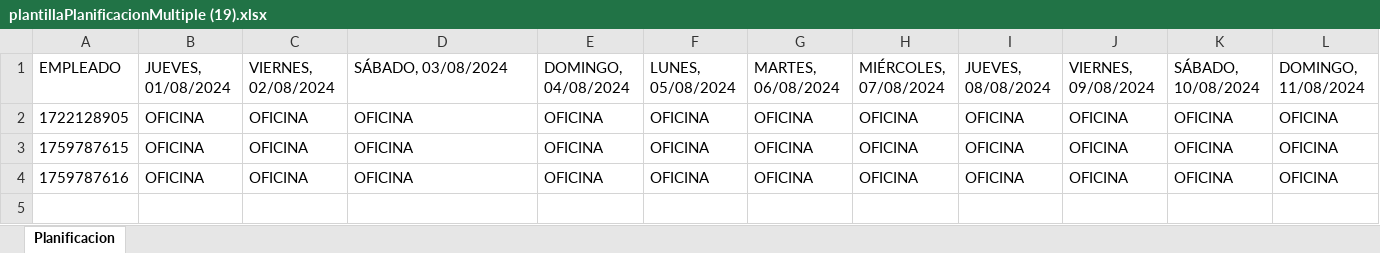
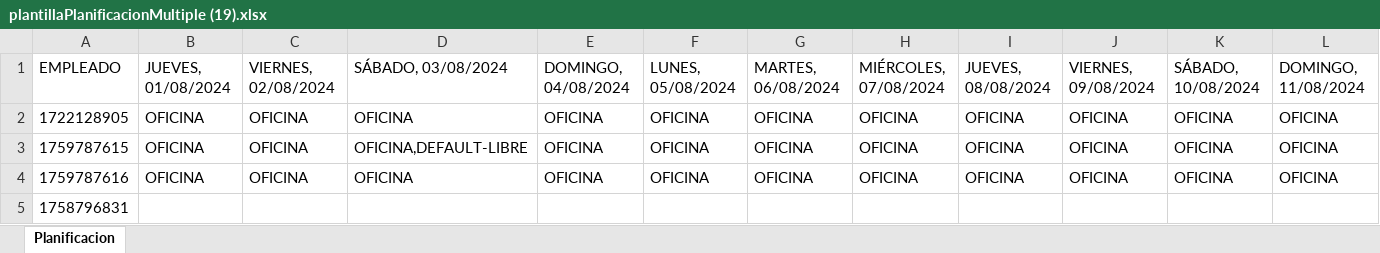
Before and after one commit to CP-Avances/FullTime4.0, an Excel workbook: servidor/leerPlantillas/plantillaPlanificacionMultiple (19).xlsx, sheet Planificacion, drawn as a sheet; only a part is shown; values as stored, in another font and other column widths than the file's, no borders; rows hold the shown columns only; the diff names each change by its address in the sheet, - before the commit and + after, or states it on an @@ line.

```diff
--- a/servidor/leerPlantillas/plantillaPlanificacionMultiple (19).xlsx (sheet Planificacion)
+++ b/servidor/leerPlantillas/plantillaPlanificacionMultiple (19).xlsx (sheet Planificacion)
-D3: OFICINA
+D3: OFICINA,DEFAULT-LIBRE
+row 5: 1758796831
```
Also changed, not shown: 5 other files.
